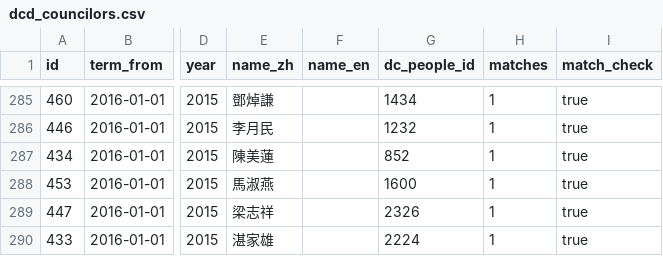
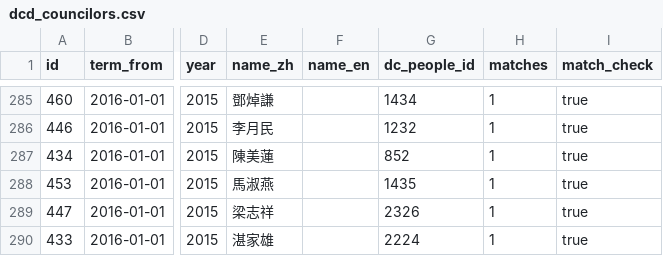
Before and after one commit to nandiheath/dc-data, a CSV file: importer/csv/dcd_councilors.csv, drawn as a sheet; only a part is shown, gaps mark what is left out; the diff names each change by its address in the sheet, - before the commit and + after, or states it on an @@ line.

```diff
--- a/importer/csv/dcd_councilors.csv
+++ b/importer/csv/dcd_councilors.csv
-G288 (dc_people_id): 1600
+G288 (dc_people_id): 1435
```
Also changed, not shown: importer/csv/dcd_candidates.csv, importer/csv/dcd_people.csv.
